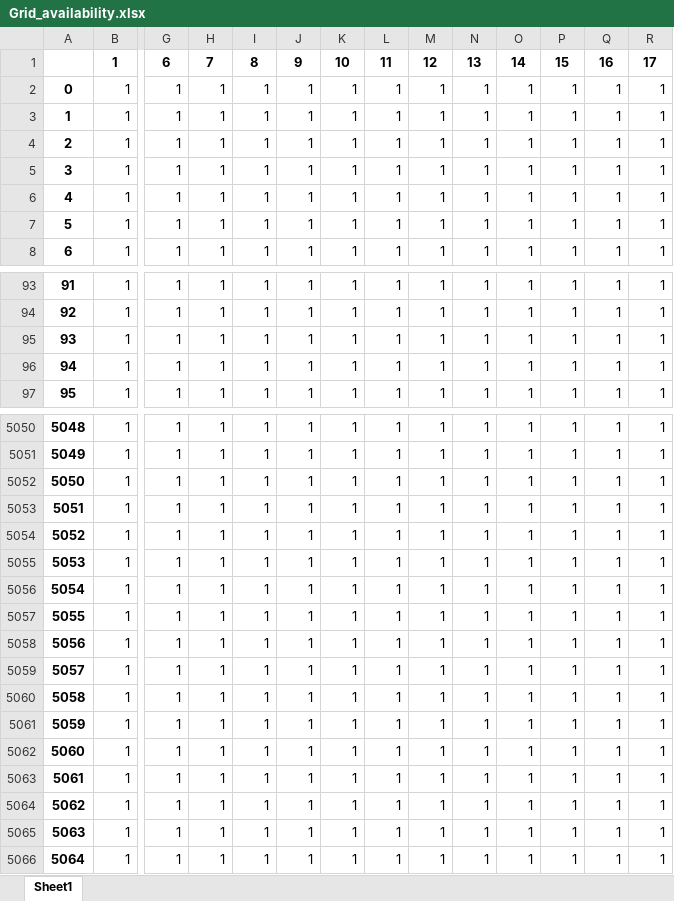
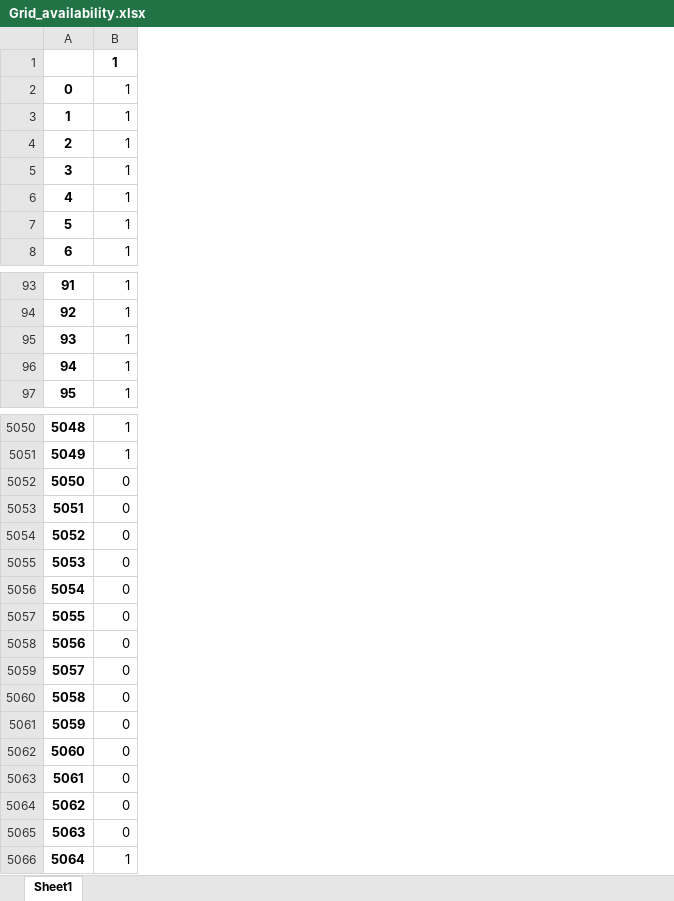
Before and after one commit to MicroGridsPy/MicroGridsPy, an Excel workbook: Code/Inputs/Grid_availability.xlsx, sheet Sheet1, drawn as a sheet; only a part is shown, gaps mark what is left out; values as stored, in another font and other column widths than the file's, no borders; the diff covers the shown part only; the diff names each change by its address in the sheet, - before the commit and + after, or states it on an @@ line.

```diff
--- a/Code/Inputs/Grid_availability.xlsx (sheet Sheet1)
+++ b/Code/Inputs/Grid_availability.xlsx (sheet Sheet1)
-column G, rows 1-8: 6 | 1 | 1 | 1 | 1 | 1 | 1 | 1; rows 93-97: all 1; rows 5050-5066: all 1
-column H, rows 1-8: 7 | 1 | 1 | 1 | 1 | 1 | 1 | 1; rows 93-97: all 1; rows 5050-5066: all 1
-column I, rows 1-8: 8 | 1 | 1 | 1 | 1 | 1 | 1 | 1; rows 93-97: all 1; rows 5050-5066: all 1
-column J, rows 1-8: 9 | 1 | 1 | 1 | 1 | 1 | 1 | 1; rows 93-97: all 1; rows 5050-5066: all 1
-column K, rows 1-8: 10 | 1 | 1 | 1 | 1 | 1 | 1 | 1; rows 93-97: all 1; rows 5050-5066: all 1
-column L, rows 1-8: 11 | 1 | 1 | 1 | 1 | 1 | 1 | 1; rows 93-97: all 1; rows 5050-5066: all 1
-column M, rows 1-8: 12 | 1 | 1 | 1 | 1 | 1 | 1 | 1; rows 93-97: all 1; rows 5050-5066: all 1
-column N, rows 1-8: 13 | 1 | 1 | 1 | 1 | 1 | 1 | 1; rows 93-97: all 1; rows 5050-5066: all 1
-column O, rows 1-8: 14 | 1 | 1 | 1 | 1 | 1 | 1 | 1; rows 93-97: all 1; rows 5050-5066: all 1
-column P, rows 1-8: 15 | 1 | 1 | 1 | 1 | 1 | 1 | 1; rows 93-97: all 1; rows 5050-5066: all 1
-column Q, rows 1-8: 16 | 1 | 1 | 1 | 1 | 1 | 1 | 1; rows 93-97: all 1; rows 5050-5066: all 1
-column R, rows 1-8: 17 | 1 | 1 | 1 | 1 | 1 | 1 | 1; rows 93-97: all 1; rows 5050-5066: all 1
-B5052:B5065: 1
+B5052:B5065: 0
```
Also changed, not shown: 3 removed columns and 212 edited cells elsewhere in this sheet, Code/Inputs/Renewable_Energy.xlsx, Code/Results/Results_Summary.xlsx, 43 other files.
